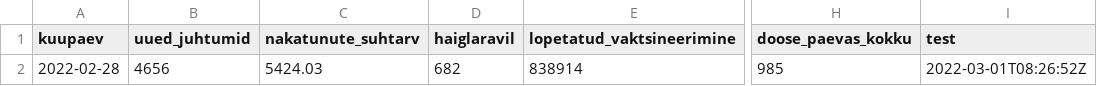
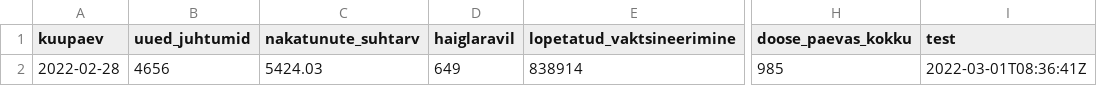
Before and after one commit to riinaljas/Delfi-Covid, a CSV file: viimane.csv, drawn as a sheet; only a part is shown, gaps mark what is left out; the diff names each change by its address in the sheet, - before the commit and + after, or states it on an @@ line.

Commit message:
run the script

```diff
--- a/viimane.csv
+++ b/viimane.csv
-D2 (haiglaravil): 682
+D2 (haiglaravil): 649
-I2 (test): 2022-03-01T08:26:52Z
+I2 (test): 2022-03-01T08:36:41Z
```
